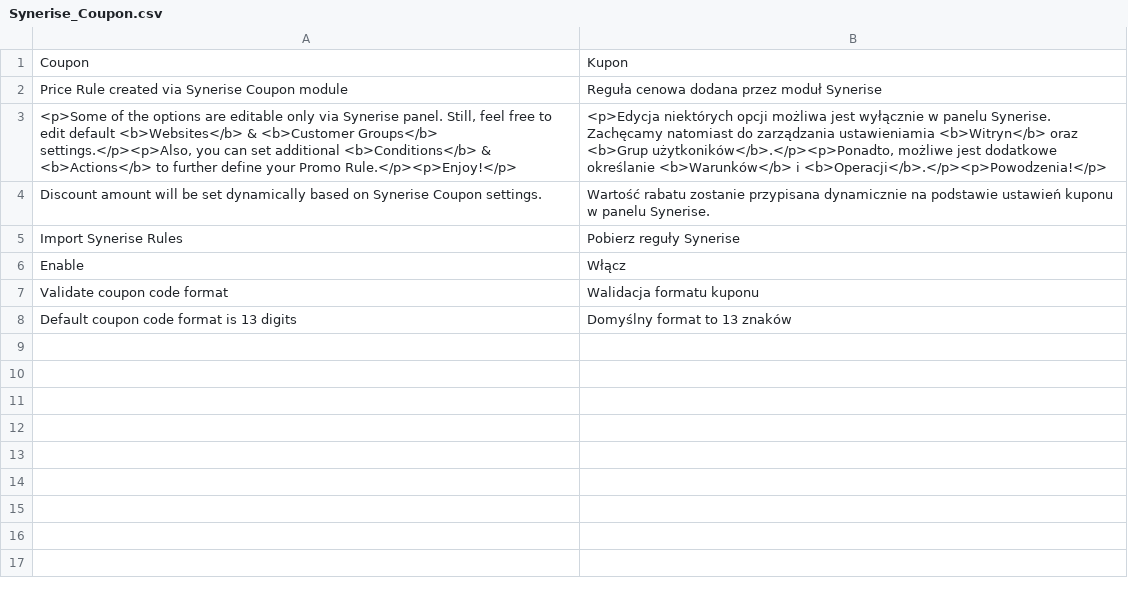
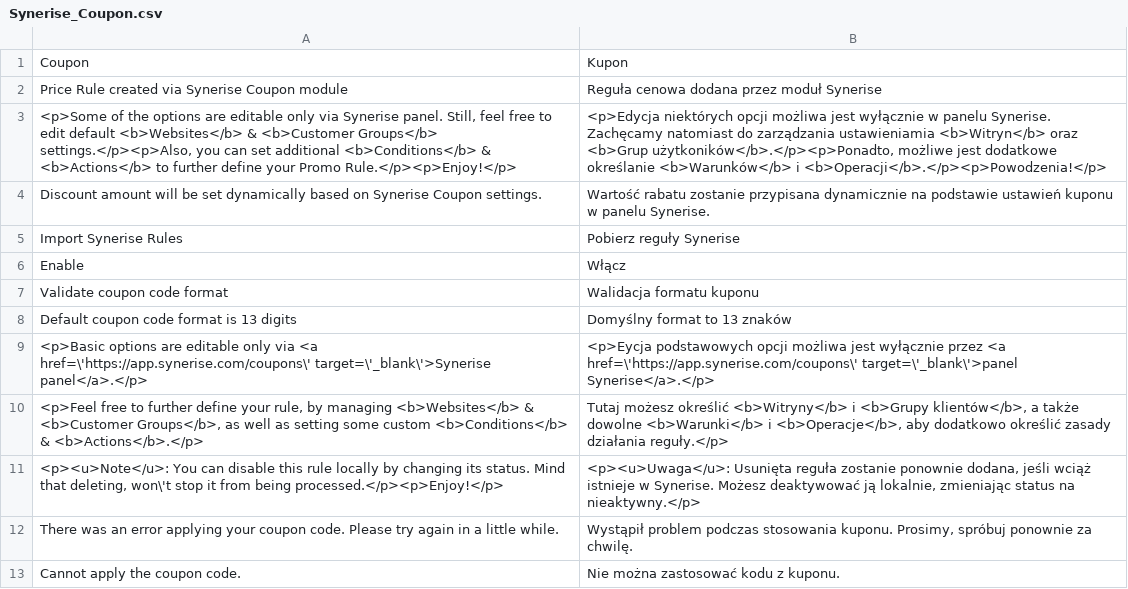
Before and after one commit to nCore/Plugin-Magento, a CSV file: app/locale/pl_PL/Synerise_Coupon.csv, drawn as a sheet.

Commit message:
Synerise_Coupon 1.0.3

```diff
--- a/app/locale/pl_PL/Synerise_Coupon.csv
+++ b/app/locale/pl_PL/Synerise_Coupon.csv
@@ -8 +8,6 @@
 "Default coupon code format is 13 digits", "Domyślny format to 13 znaków"
+"<p>Basic options are editable only via <a href=\'https://app.synerise.com/coupons\' target=\'_blank\'>Synerise panel</a>.</p>","<p>Eycja podstawowych opcji możliwa jest wyłącznie przez <a href=\'https://app.synerise.com/coupons\' target=\'_blank\'>panel Synerise</a>.</p>"
+"<p>Feel free to further define your rule, by managing <b>Websites</b> & <b>Customer Groups</b>, as well as setting some custom <b>Conditions</b> & <b>Actions</b>.</p>","Tutaj możesz określić <b>Witryny</b> i <b>Grupy klientów</b>, a także dowolne <b>Warunki</b> i <b>Operacje</b>, aby dodatkowo określić zasady działania reguły.</p>"
+"<p><u>Note</u>: You can disable this rule locally by changing its status. Mind that deleting, won\'t stop it from being processed.</p><p>Enjoy!</p>","<p><u>Uwaga</u>: Usunięta reguła zostanie ponownie dodana, jeśli wciąż istnieje w Synerise. Możesz deaktywować ją lokalnie, zmieniając status na nieaktywny.</p>"
+"There was an error applying your coupon code. Please try again in a little while.","Wystąpił problem podczas stosowania kuponu. Prosimy, spróbuj ponownie za chwilę."
+"Cannot apply the coupon code.","Nie można zastosować kodu z kuponu."
```
Also changed, not shown: 5 other files.
